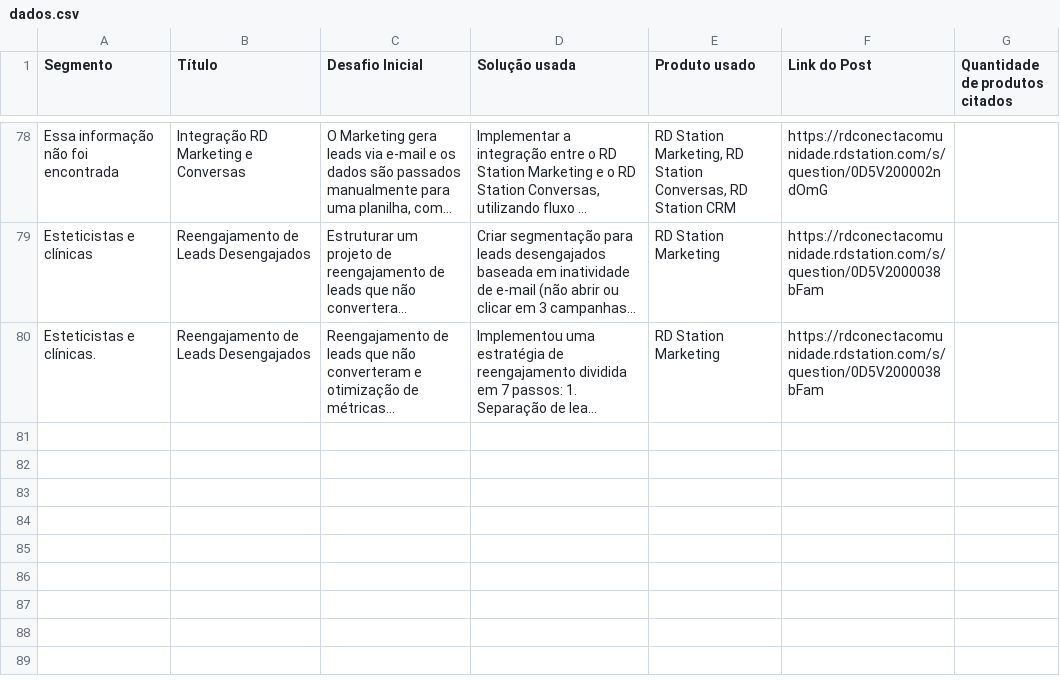
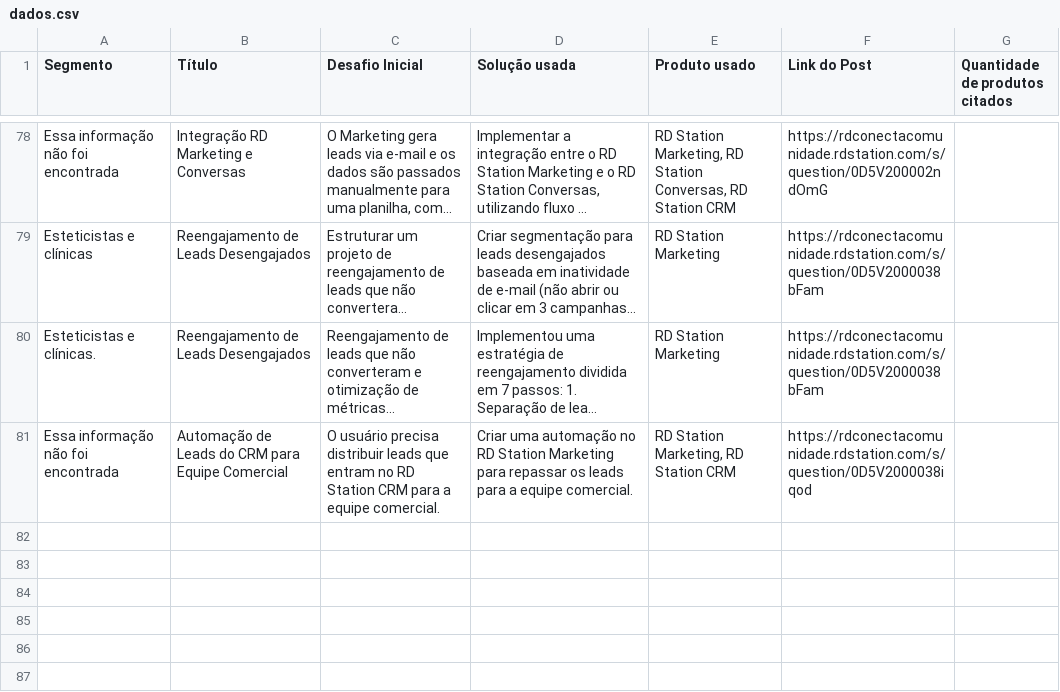
Before and after one commit to pmm-rd/caso-de-uso, a CSV file: dados.csv, drawn as a sheet; only a part is shown, gaps mark what is left out; the shorter side is filled out with more unchanged rows; long unchanged cells end in …; the diff names each change by its address in the sheet, - before the commit and + after, or states it on an @@ line.

```diff
--- a/dados.csv
+++ b/dados.csv
+row 81: Essa informação não foi encontrada | Automação de Leads do CRM para Equipe Comercial | O usuário precisa distribuir leads que entram no RD Station CRM para a equipe comercial. | Criar uma automação no RD Station Marketing para repassar os leads para a equipe comercial. | RD Station Marketing, RD Station CRM | https://rdconectacomunidade.rdstation.com/s/question/0D5V2000038iqod
```
